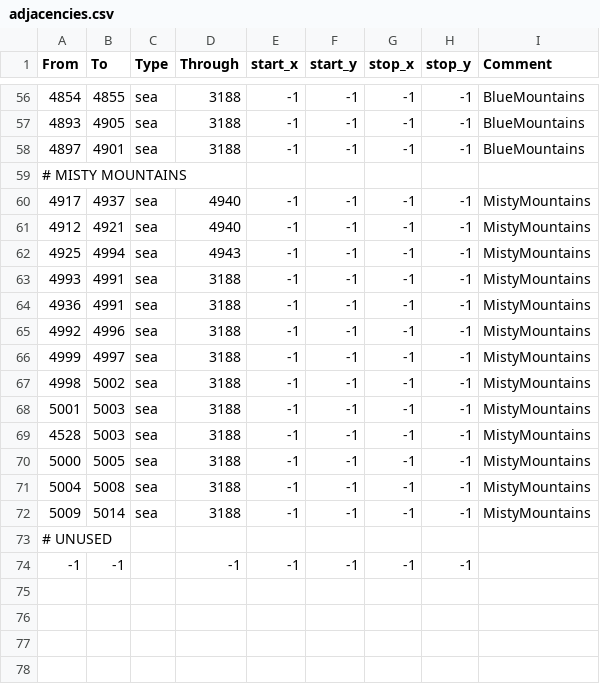
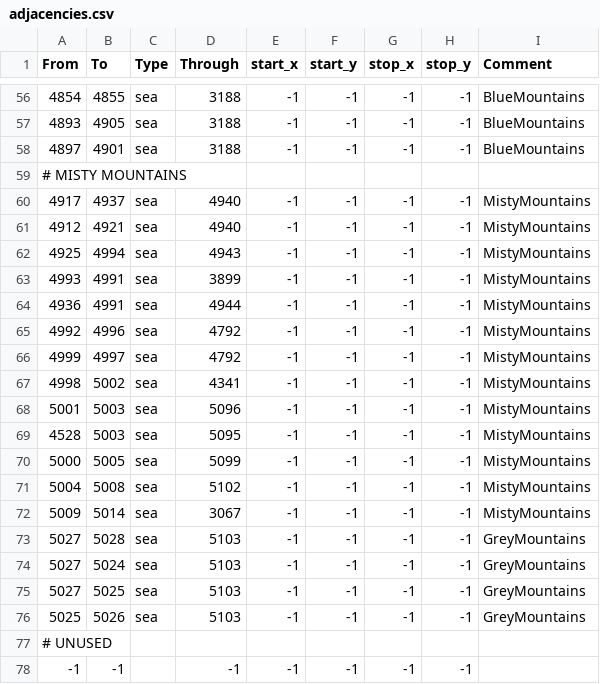
Before and after one commit to terrapass/RealmsInExile-CI-Prototype, a CSV file: LotRRealmsInExileDev/map_data/adjacencies.csv, drawn as a sheet; only a part is shown, gaps mark what is left out.

Commit message:
A few more adjacencies

```diff
--- a/LotRRealmsInExileDev/map_data/adjacencies.csv
+++ b/LotRRealmsInExileDev/map_data/adjacencies.csv
@@ -62,12 +62,16 @@ From;To;Type;Through;start_x;start_y;stop_x;stop_y;Comment
 4925;4994;sea;4943;-1;-1;-1;-1;MistyMountains
-4993;4991;sea;3188;-1;-1;-1;-1;MistyMountains
-4936;4991;sea;3188;-1;-1;-1;-1;MistyMountains
-4992;4996;sea;3188;-1;-1;-1;-1;MistyMountains
-4999;4997;sea;3188;-1;-1;-1;-1;MistyMountains
-4998;5002;sea;3188;-1;-1;-1;-1;MistyMountains
-5001;5003;sea;3188;-1;-1;-1;-1;MistyMountains
-4528;5003;sea;3188;-1;-1;-1;-1;MistyMountains
-5000;5005;sea;3188;-1;-1;-1;-1;MistyMountains
-5004;5008;sea;3188;-1;-1;-1;-1;MistyMountains
-5009;5014;sea;3188;-1;-1;-1;-1;MistyMountains
+4993;4991;sea;3899;-1;-1;-1;-1;MistyMountains
+4936;4991;sea;4944;-1;-1;-1;-1;MistyMountains
+4992;4996;sea;4792;-1;-1;-1;-1;MistyMountains
+4999;4997;sea;4792;-1;-1;-1;-1;MistyMountains
+4998;5002;sea;4341;-1;-1;-1;-1;MistyMountains
+5001;5003;sea;5096;-1;-1;-1;-1;MistyMountains
+4528;5003;sea;5095;-1;-1;-1;-1;MistyMountains
+5000;5005;sea;5099;-1;-1;-1;-1;MistyMountains
+5004;5008;sea;5102;-1;-1;-1;-1;MistyMountains
+5009;5014;sea;3067;-1;-1;-1;-1;MistyMountains
+5027;5028;sea;5103;-1;-1;-1;-1;GreyMountains
+5027;5024;sea;5103;-1;-1;-1;-1;GreyMountains
+5027;5025;sea;5103;-1;-1;-1;-1;GreyMountains
+5025;5026;sea;5103;-1;-1;-1;-1;GreyMountains
 # UNUSED
```
